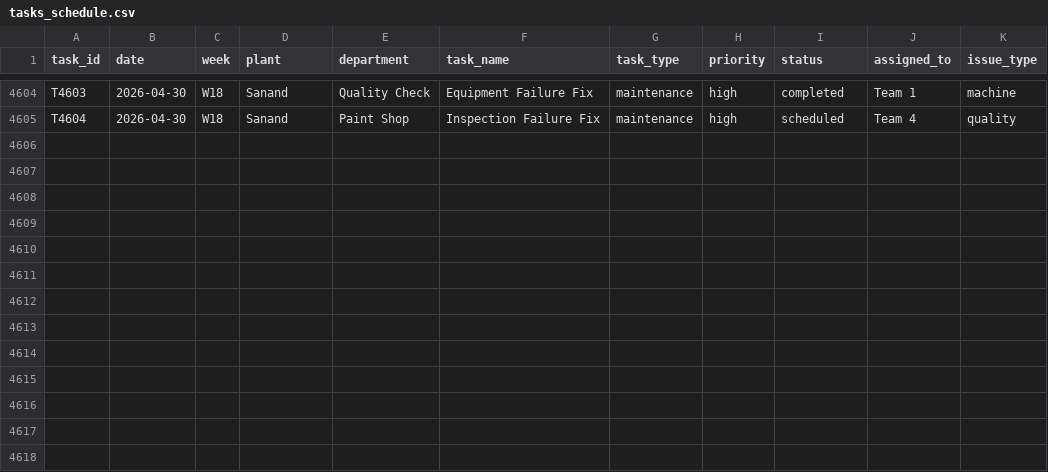
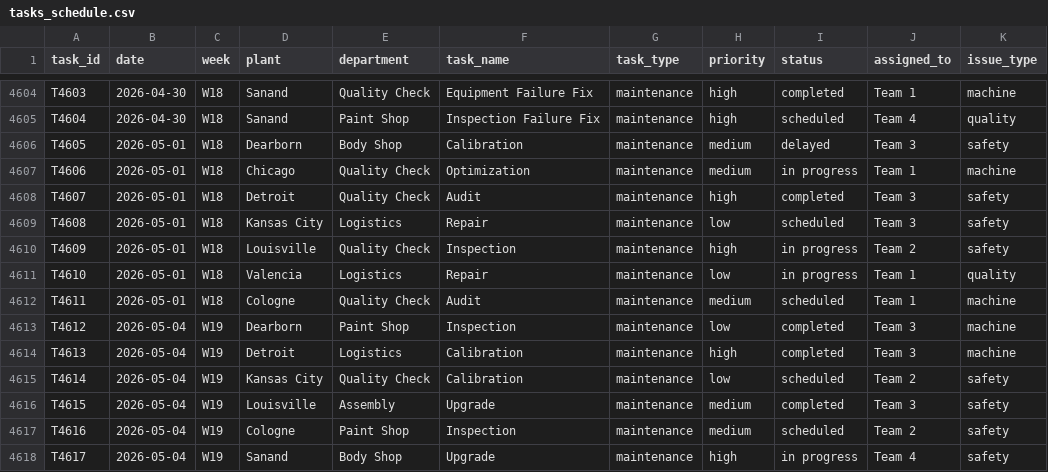
Before and after one commit to afzal-sorim/Ani-Voxaa, a CSV file: data/tasks_schedule.csv, drawn as a sheet; only a part is shown, gaps mark what is left out.

Commit message:
Update dataset

```diff
--- a/data/tasks_schedule.csv
+++ b/data/tasks_schedule.csv
@@ -4605 +4605,14 @@ T4603,2026-04-30,W18,Sanand,Quality Check,Equipment Failure Fix,maintenance,high
 T4604,2026-04-30,W18,Sanand,Paint Shop,Inspection Failure Fix,maintenance,high,scheduled,Team 4,quality
+T4605,2026-05-01,W18,Dearborn,Body Shop,Calibration,maintenance,medium,delayed,Team 3,safety
+T4606,2026-05-01,W18,Chicago,Quality Check,Optimization,maintenance,medium,in progress,Team 1,machine
+T4607,2026-05-01,W18,Detroit,Quality Check,Audit,maintenance,high,completed,Team 3,safety
+T4608,2026-05-01,W18,Kansas City,Logistics,Repair,maintenance,low,scheduled,Team 3,safety
+T4609,2026-05-01,W18,Louisville,Quality Check,Inspection,maintenance,high,in progress,Team 2,safety
+T4610,2026-05-01,W18,Valencia,Logistics,Repair,maintenance,low,in progress,Team 1,quality
+T4611,2026-05-01,W18,Cologne,Quality Check,Audit,maintenance,medium,scheduled,Team 1,machine
+T4612,2026-05-04,W19,Dearborn,Paint Shop,Inspection,maintenance,low,completed,Team 3,machine
+T4613,2026-05-04,W19,Detroit,Logistics,Calibration,maintenance,high,completed,Team 3,machine
+T4614,2026-05-04,W19,Kansas City,Quality Check,Calibration,maintenance,low,scheduled,Team 2,safety
+T4615,2026-05-04,W19,Louisville,Assembly,Upgrade,maintenance,medium,completed,Team 3,safety
+T4616,2026-05-04,W19,Cologne,Paint Shop,Inspection,maintenance,medium,scheduled,Team 2,safety
+T4617,2026-05-04,W19,Sanand,Body Shop,Upgrade,maintenance,high,in progress,Team 4,safety
```
Also changed, not shown: 3 other files.
